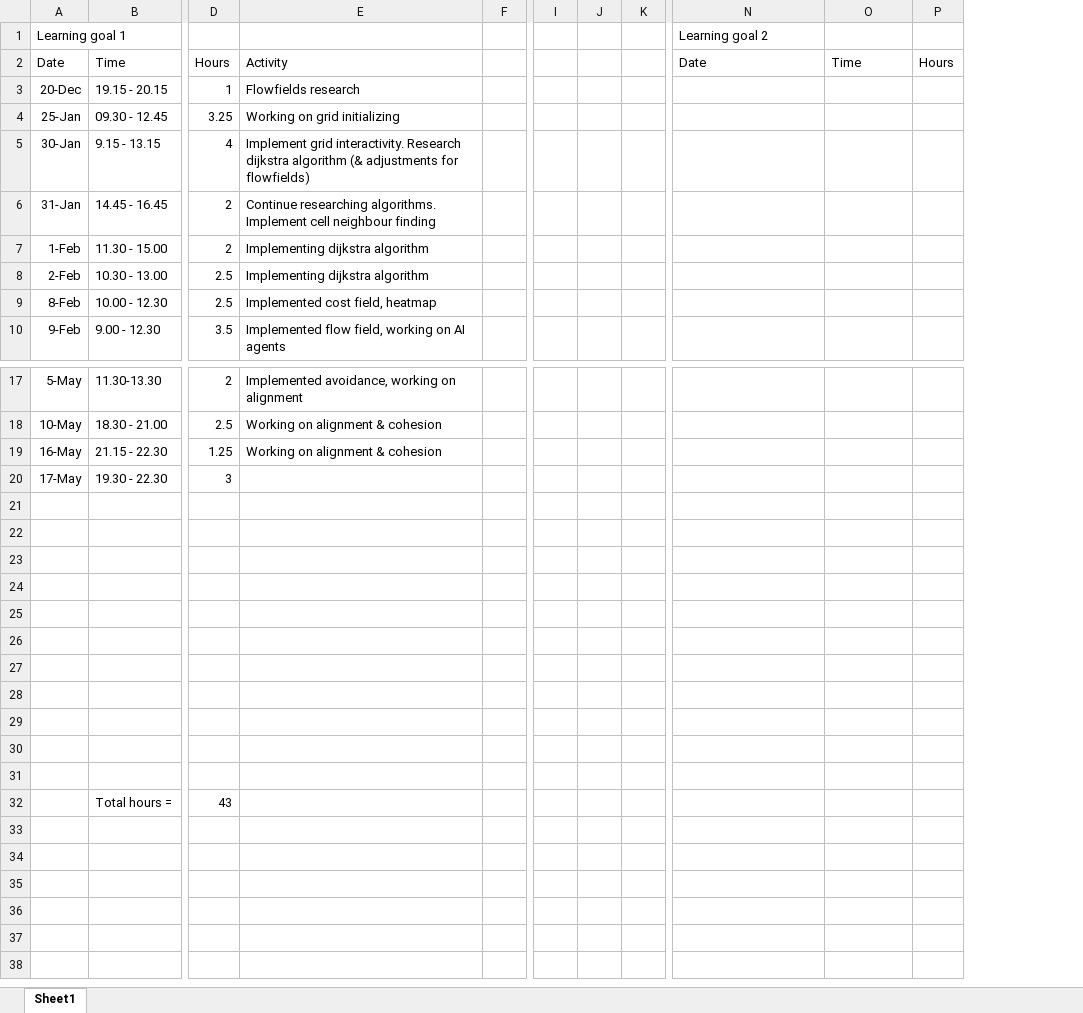
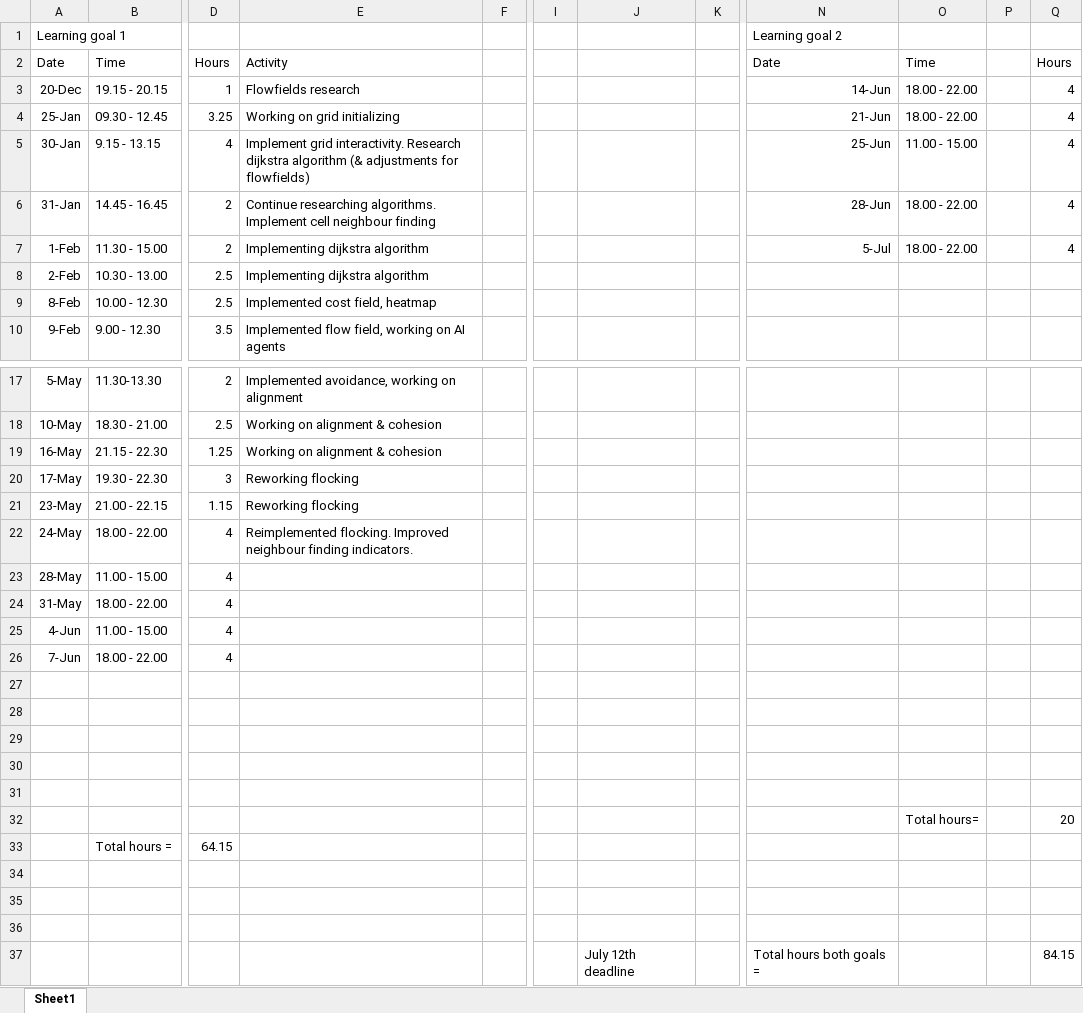
Before and after one commit to ngmeijer/FlowfieldAI, an Excel workbook: HourRegistration.xlsx, sheet Sheet1, drawn as a sheet; only a part is shown, gaps mark what is left out; values as stored, in another font and other column widths than the file's, no borders; removed rows and columns are numbered as before the commit, all else as after; rows hold the shown columns only; the diff names each change by its address in the sheet, - before the commit and + after, or states it on an @@ line.

Commit message:
Reimplemented flocking. Improved neighbour indicators

```diff
--- a/HourRegistration.xlsx (sheet Sheet1)
+++ b/HourRegistration.xlsx (sheet Sheet1)
-column J, empty
+column J, row 37: July 12th deadline
-column P, row 2: Hours
+column P, empty
+column Q, rows 2-7: Hours | 4 | 4 | 4 | 4 | 4; row 37: 84.15
-N3: (empty)
+N3: 14-Jun
-O3:O4: (empty)
+O3:O4: 18.00 - 22.00
-N4: (empty)
+N4: 21-Jun
-N5: (empty)
+N5: 25-Jun
-O5: (empty)
+O5: 11.00 - 15.00
-N6: (empty)
+N6: 28-Jun
-O6:O7: (empty)
+O6:O7: 18.00 - 22.00
-N7: (empty)
+N7: 5-Jul
-E20: (empty)
+E20: Reworking flocking
+row 21: 23-May | 21.00 - 22.15 | 1.15 | Reworking flocking
+row 22: 24-May | 18.00 - 22.00 | 4 | Reimplemented flocking. Improved neighbour finding indicators.
+row 23: 28-May | 11.00 - 15.00 | 4
+row 24: 31-May | 18.00 - 22.00 | 4
+row 25: 4-Jun | 11.00 - 15.00 | 4
+row 26: 7-Jun | 18.00 - 22.00 | 4
+row 32:  |  |  |  |  |  |  |  |  | Total hours= |  | 20
+row 33:  | Total hours = | 64.15
-row 37: (empty)
+row 37:  |  |  |  |  |  | July 12th deadline |  | Total hours both goals = |  |  | 84.15
-row 30: (empty)
-row 31: (empty)
-row 32:  | Total hours = | 43
```
Also changed, not shown: 6 other files.
